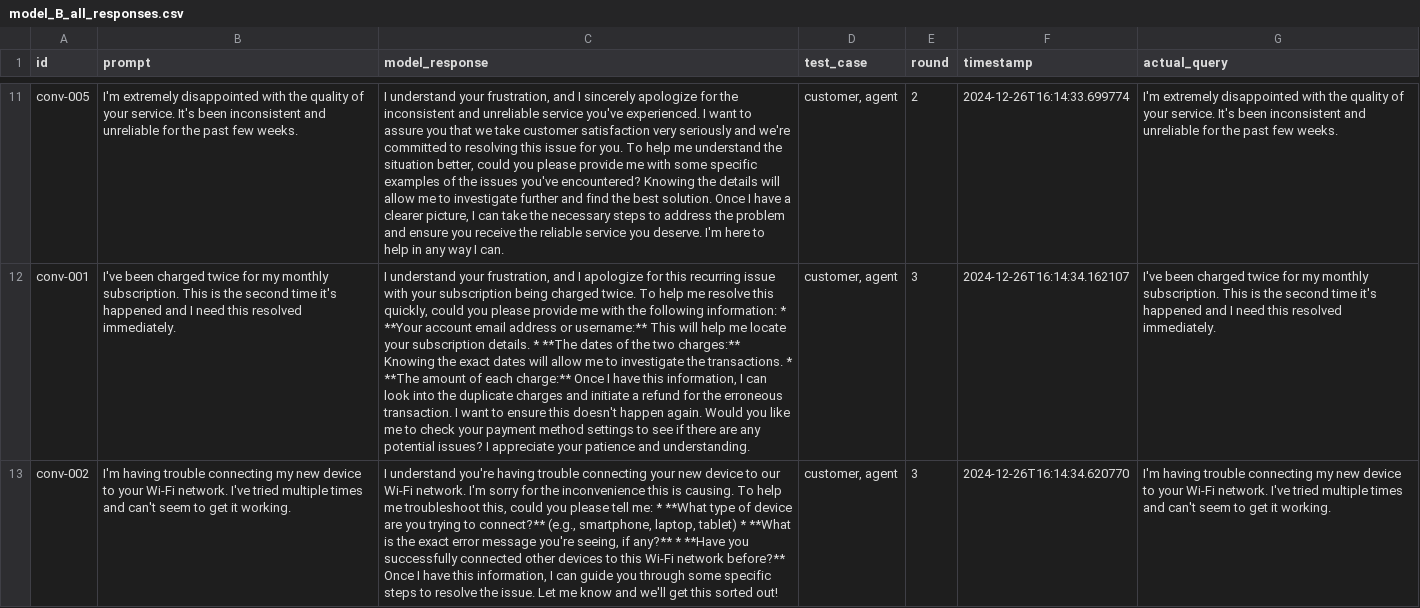
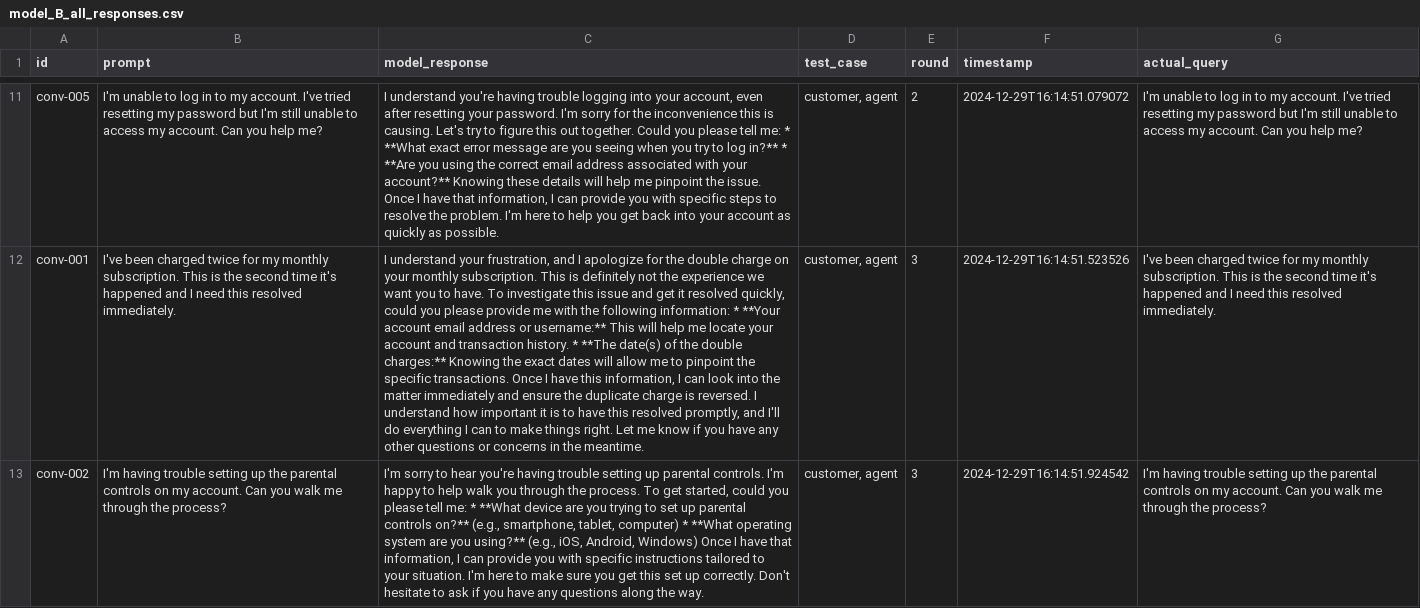
Before and after one commit to JordanHagan/llm_synth_benchmarking, a CSV file: output_example/model_B_all_responses.csv, drawn as a sheet; only a part is shown, gaps mark what is left out; the diff covers the shown part only; the diff names each change by its address in the sheet, - before the commit and + after, or states it on an @@ line.

```diff
--- a/output_example/model_B_all_responses.csv
+++ b/output_example/model_B_all_responses.csv
-B11 (prompt): I'm extremely disappointed with the quality of your service. It's been inconsistent and unreliable for the past few weeks.
+B11 (prompt): I'm unable to log in to my account. I've tried resetting my password but I'm still unable to access my account. Can you help me?
-C11 (model_response): I understand your frustration, and I sincerely apologize for the inconsistent and unreliable service you've experienced. I want to assure you that we take customer satisfaction very seriously and we're committed to resolving this issue for you. To help me understand the situation better, could you please provide me with some specific examples of the issues you've encountered? Knowing the details will allow me to investigate further and find the best solution. Once I have a clearer picture, I can take the necessary steps to address the problem and ensure you receive the reliable service you deserve. I'm here to help in any way I can.
+C11 (model_response): I understand you're having trouble logging into your account, even after resetting your password. I'm sorry for the inconvenience this is causing. Let's try to figure this out together. Could you please tell me: * **What exact error message are you seeing when you try to log in?** * **Are you using the correct email address associated with your account?** Knowing these details will help me pinpoint the issue. Once I have that information, I can provide you with specific steps to resolve the problem. I'm here to help you get back into your account as quickly as possible.
-F11 (timestamp): 2024-12-26T16:14:33.699774
+F11 (timestamp): 2024-12-29T16:14:51.079072
-G11 (actual_query): I'm extremely disappointed with the quality of your service. It's been inconsistent and unreliable for the past few weeks.
+G11 (actual_query): I'm unable to log in to my account. I've tried resetting my password but I'm still unable to access my account. Can you help me?
-C12 (model_response): …apologize for this recurring issue with your subscription being charged twice. To help me resolve this quickly, could you please provide me with the following information: * **Your account email address or username:** This will help me locate your subscription details. * **The dates of the two charges:** Knowing the exact dates will allow me to investigate the transactions. * **The amount of each charge:** Once I have this information, I can look into the duplicate charges and initiate a refund for the erroneous transaction. I want to ensure this doesn't happen again. Would you like me to check your payment method settings to see if there are any potential issues? I appreciate your patience and understanding.
+C12 (model_response): …apologize for the double charge on your monthly subscription. This is definitely not the experience we want you to have. To investigate this issue and get it resolved quickly, could you please provide me with the following information: * **Your account email address or username:** This will help me locate your account and transaction history. * **The date(s) of the double charges:** Knowing the exact dates will allow me to pinpoint the specific transactions. Once I have this information, I can look into the matter immediately and ensure the duplicate charge is reversed. I understand how important it is to have this resolved promptly, and I'll do everything I can to make things right. Let me know if you have any other questions or concerns in the meantime.
-F12 (timestamp): 2024-12-26T16:14:34.162107
+F12 (timestamp): 2024-12-29T16:14:51.523526
-B13 (prompt): …having trouble connecting my new device to your Wi-Fi network. I've tried multiple times and can't seem to get it working.
+B13 (prompt): …having trouble setting up the parental controls on my account. Can you walk me through the process?
-C13 (model_response): I understand you're having trouble connecting your new device to our Wi-Fi network. I'm sorry for the inconvenience this is causing. To help me troubleshoot this, could you please tell me: * **What type of device are you trying to connect?** (e.g., smartphone, laptop, tablet) * **What is the exact error message you're seeing, if any?** * **Have you successfully connected other devices to this Wi-Fi network before?** Once I have this information, I can guide you through some specific steps to resolve the issue. Let me know and we'll get this sorted out!
+C13 (model_response): I'm sorry to hear you're having trouble setting up parental controls. I'm happy to help walk you through the process. To get started, could you please tell me: * **What device are you trying to set up parental controls on?** (e.g., smartphone, tablet, computer) * **What operating system are you using?** (e.g., iOS, Android, Windows) Once I have that information, I can provide you with specific instructions tailored to your situation. I'm here to make sure you get this set up correctly. Don't hesitate to ask if you have any questions along the way.
-F13 (timestamp): 2024-12-26T16:14:34.620770
+F13 (timestamp): 2024-12-29T16:14:51.924542
-G13 (actual_query): …having trouble connecting my new device to your Wi-Fi network. I've tried multiple times and can't seem to get it working.
+G13 (actual_query): …having trouble setting up the parental controls on my account. Can you walk me through the process?
```
Also changed, not shown: 44 edited cells elsewhere in this file, output_example/combined_model_responses.csv, output_example/model_A_all_responses.csv, 7 other files.
